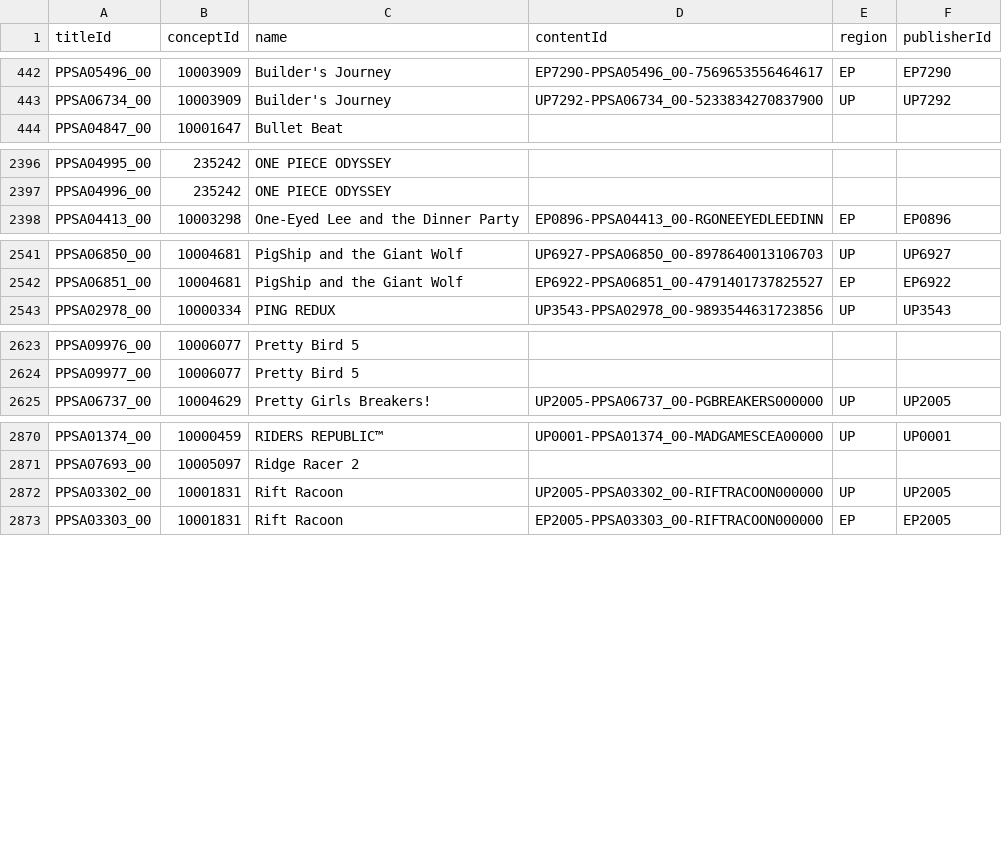
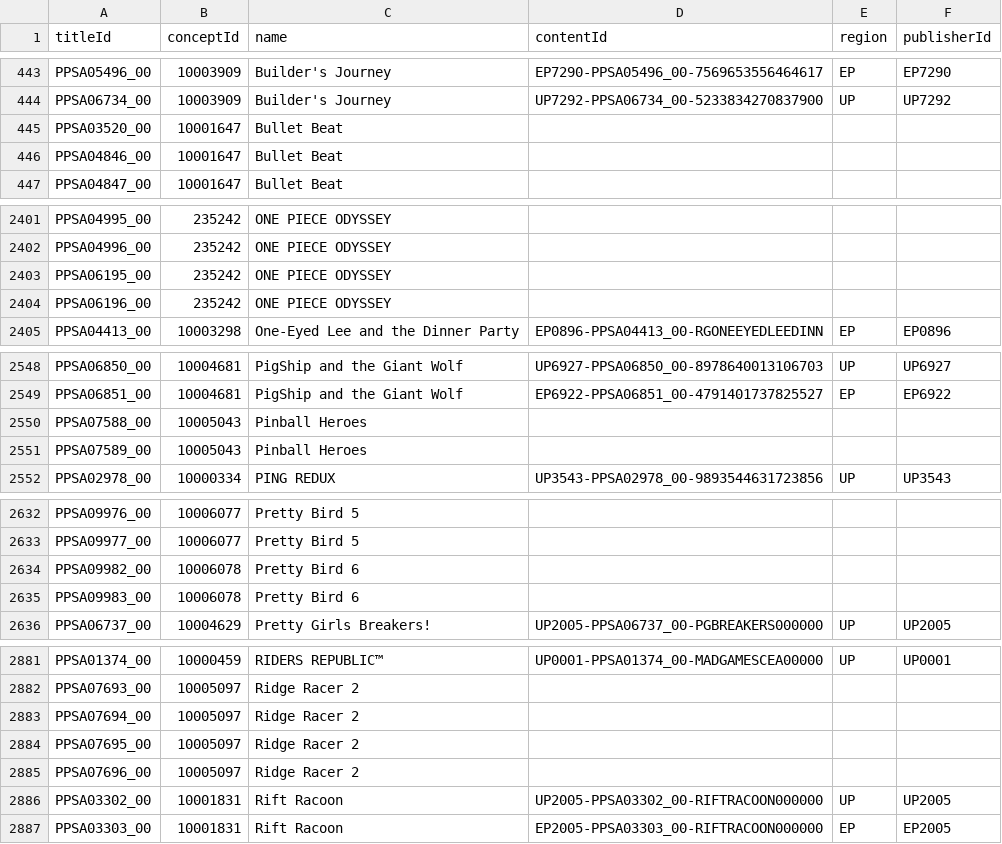
Before and after one commit to andshrew/PlayStation-Titles, a TSV file: PS5_Titles_by_Name.tsv, drawn as a sheet; only a part is shown, gaps mark what is left out; the diff covers the shown part only; the diff names each change by its address in the sheet, - before the commit and + after, or states it on an @@ line.

```diff
--- a/PS5_Titles_by_Name.tsv
+++ b/PS5_Titles_by_Name.tsv
+row 445: PPSA03520_00 | 10001647 | Bullet Beat
+row 446: PPSA04846_00 | 10001647 | Bullet Beat
+row 2403: PPSA06195_00 | 235242 | ONE PIECE ODYSSEY
+row 2404: PPSA06196_00 | 235242 | ONE PIECE ODYSSEY
+row 2550: PPSA07588_00 | 10005043 | Pinball Heroes
+row 2551: PPSA07589_00 | 10005043 | Pinball Heroes
+row 2634: PPSA09982_00 | 10006078 | Pretty Bird 6
+row 2635: PPSA09983_00 | 10006078 | Pretty Bird 6
+row 2883: PPSA07694_00 | 10005097 | Ridge Racer 2
+row 2884: PPSA07695_00 | 10005097 | Ridge Racer 2
+row 2885: PPSA07696_00 | 10005097 | Ridge Racer 2
```
Also changed, not shown: 5 added rows elsewhere in this file, PS5_Titles.tsv, PS5_Titles_by_Concept.tsv, 20 other files.
